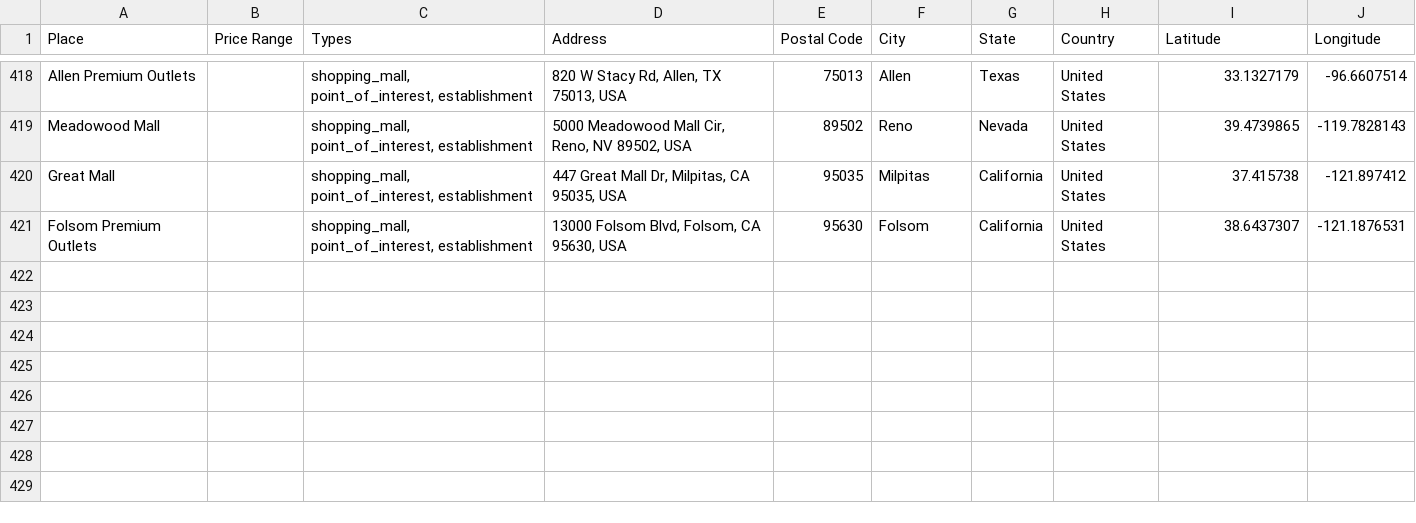
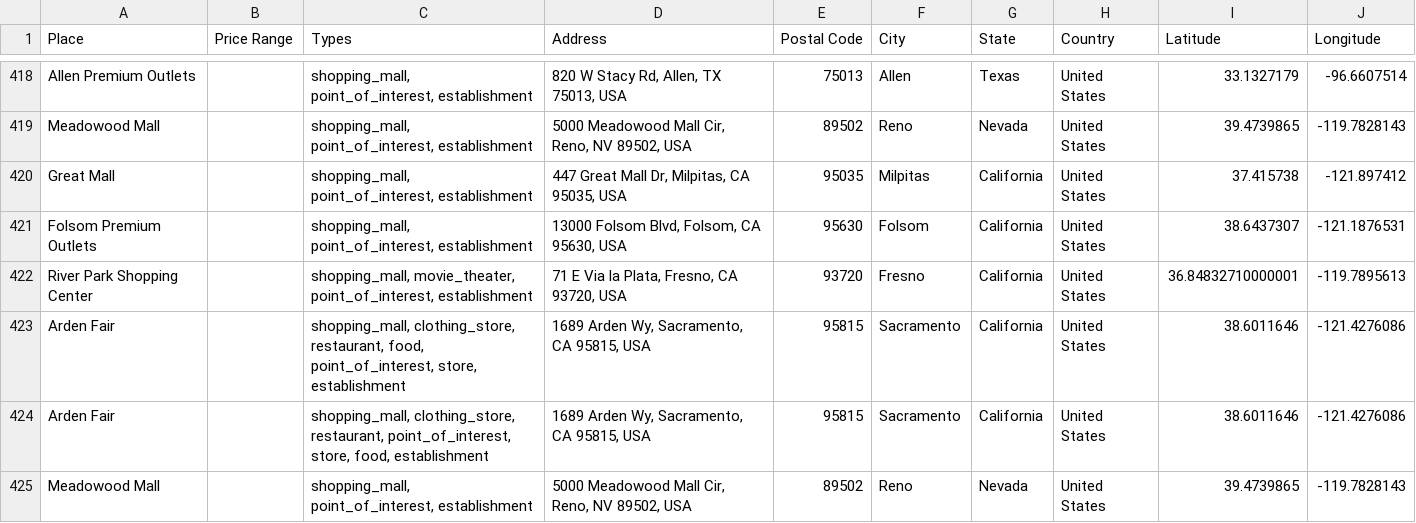
Before and after one commit to ireilly-reilly/JourneyGenius, a CSV file: journey-genius-data-scraping/shopping_data.csv, drawn as a sheet; only a part is shown, gaps mark what is left out; the diff names each change by its address in the sheet, - before the commit and + after, or states it on an @@ line.

```diff
--- a/journey-genius-data-scraping/shopping_data.csv
+++ b/journey-genius-data-scraping/shopping_data.csv
+row 422: River Park Shopping Center |  | shopping_mall, movie_theater, point_of_interest, establishment | 71 E Via la Plata, Fresno, CA 93720, USA | 93720 | Fresno | California | United States | 36.84832710000001 | -119.7895613
+row 423: Arden Fair |  | shopping_mall, clothing_store, restaurant, food, point_of_interest, store, establishment | 1689 Arden Wy, Sacramento, CA 95815, USA | 95815 | Sacramento | California | United States | 38.6011646 | -121.4276086
+row 424: Arden Fair |  | shopping_mall, clothing_store, restaurant, point_of_interest, store, food, establishment | 1689 Arden Wy, Sacramento, CA 95815, USA | 95815 | Sacramento | California | United States | 38.6011646 | -121.4276086
+row 425: Meadowood Mall |  | shopping_mall, point_of_interest, establishment | 5000 Meadowood Mall Cir, Reno, NV 89502, USA | 89502 | Reno | Nevada | United States | 39.4739865 | -119.7828143
```
Also changed, not shown: journey-genius-data-scraping/activity_data.csv, journey-genius-data-scraping/hotel_data.csv, 8 other files.
